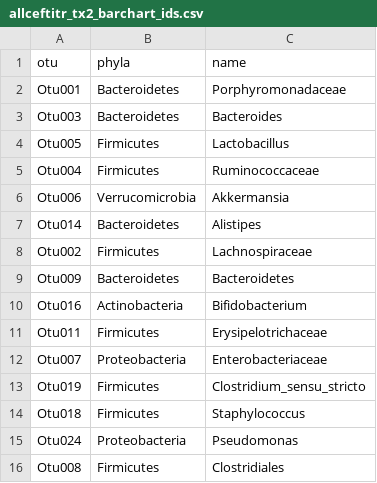
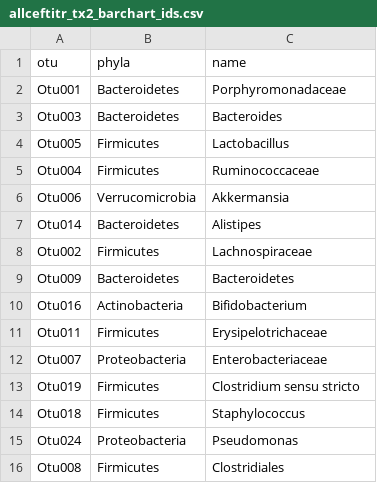
Before and after one commit to SchlossLab/Schubert_AbxD01_mBio_2015, a CSV file: Figure 3/allceftitr_tx2_barchart_ids.csv, drawn as a sheet.

Commit message:
Display all titrations in one graph in Fig3
This figure previously was graphed by each phylum for each antibiotic
group. It was unevenly displayed and took up too much space. I
attempted here to condense the information in a cleaner looking way.

```diff
--- a/Figure 3/allceftitr_tx2_barchart_ids.csv
+++ b/Figure 3/allceftitr_tx2_barchart_ids.csv
@@ -12,3 +12,3 @@ Otu011,Firmicutes,Erysipelotrichaceae
 Otu007,Proteobacteria,Enterobacteriaceae
-Otu019,Firmicutes,Clostridium_sensu_stricto
+Otu019,Firmicutes,Clostridium sensu stricto
 Otu018,Firmicutes,Staphylococcus
```
Also changed, not shown: 3 other files.
